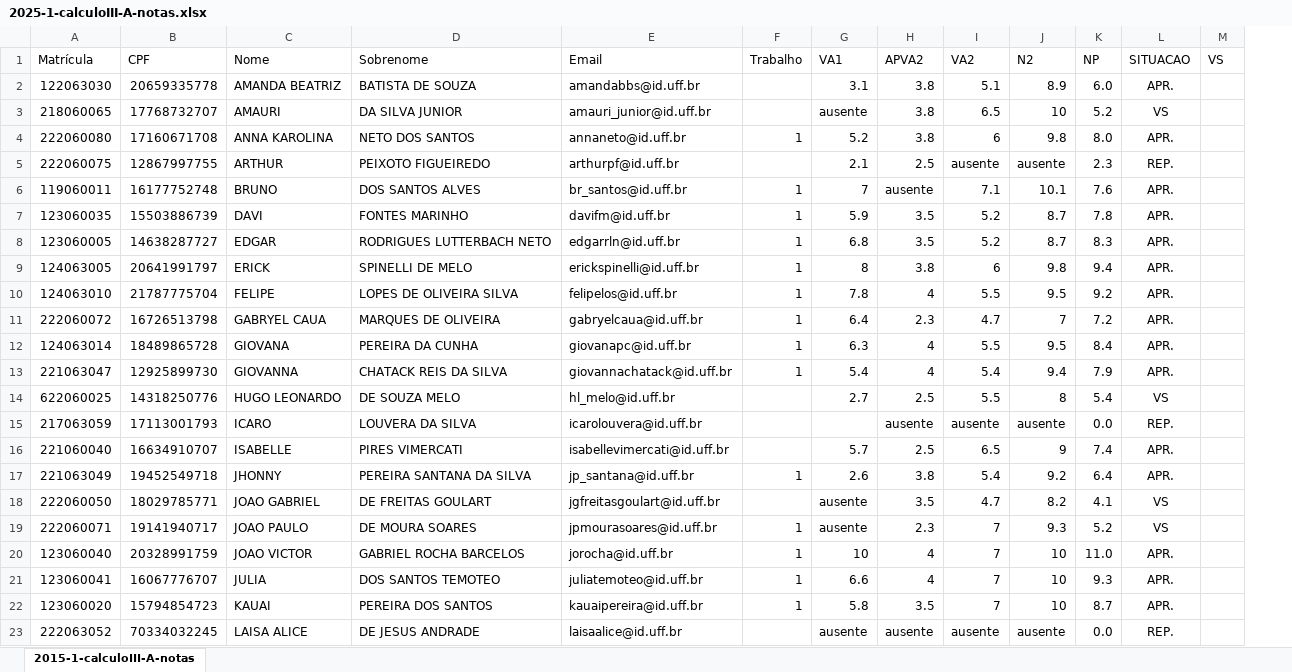
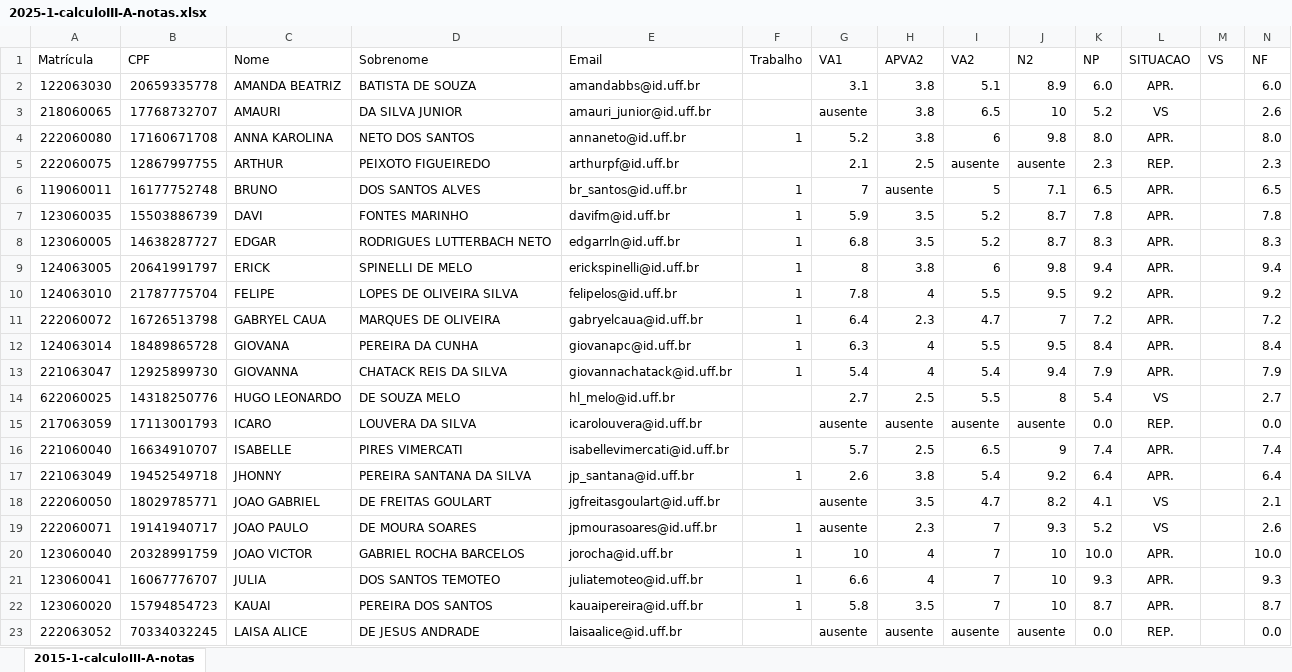
Before and after one commit to reginaldodr/academic, an Excel workbook: calculoIII/2025-1/2025-1-calculoIII-A-notas.xlsx, sheet 2015-1-calculoIII-A-notas, drawn as a sheet; only a part is shown; values as stored, in another font and other column widths than the file's, no borders; conditional formats not drawn; the diff names each change by its address in the sheet, - before the commit and + after, or states it on an @@ line.

```diff
--- a/calculoIII/2025-1/2025-1-calculoIII-A-notas.xlsx (sheet 2015-1-calculoIII-A-notas)
+++ b/calculoIII/2025-1/2025-1-calculoIII-A-notas.xlsx (sheet 2015-1-calculoIII-A-notas)
+column N (NF), rows 2-23: 6.0 | 2.6 | 8.0 | 2.3 | 6.5 | 7.8 | 8.3 | 9.4 | 9.2 | 7.2 | 8.4 | 7.9 | 2.7 | 0.0 | 7.4 | 6.4 | 2.1 | 2.6 | 10.0 | 9.3 | 8.7 | 0.0
-I6 (VA2): 7.1
+I6 (VA2): 5
-J6 (N2): 10.1
+J6 (N2): 7.1
-K6 (NP): 7.6
+K6 (NP): 6.5
-G15 (VA1): (empty)
+G15 (VA1): ausente
-K20 (NP): 11.0
+K20 (NP): 10.0
```
Also changed, not shown: formulas that keep their value, 11 other files.
